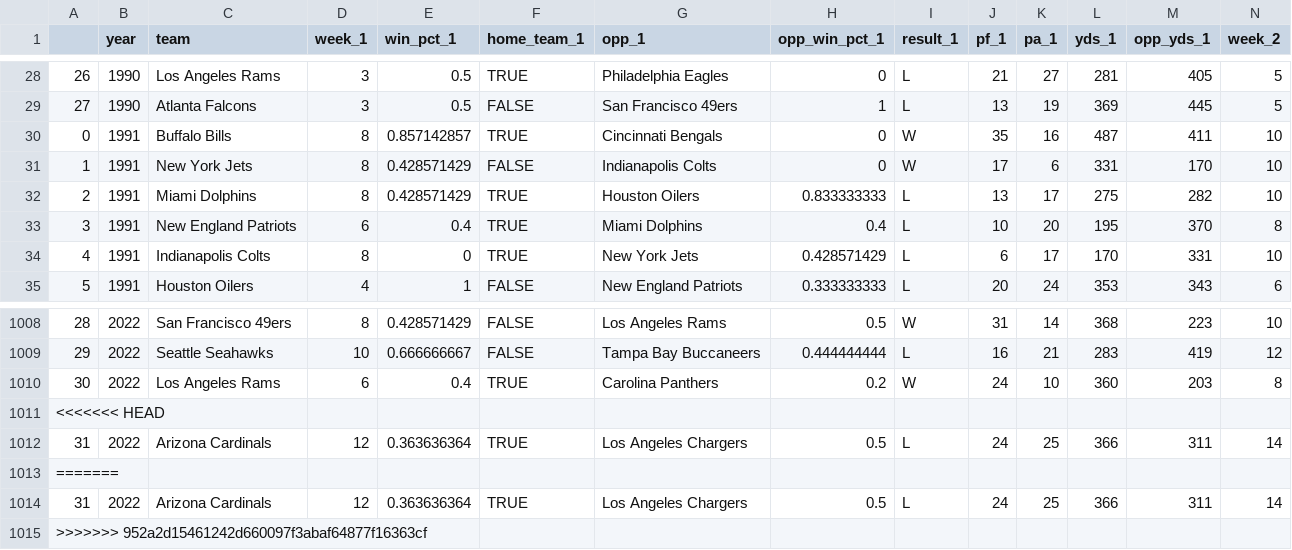
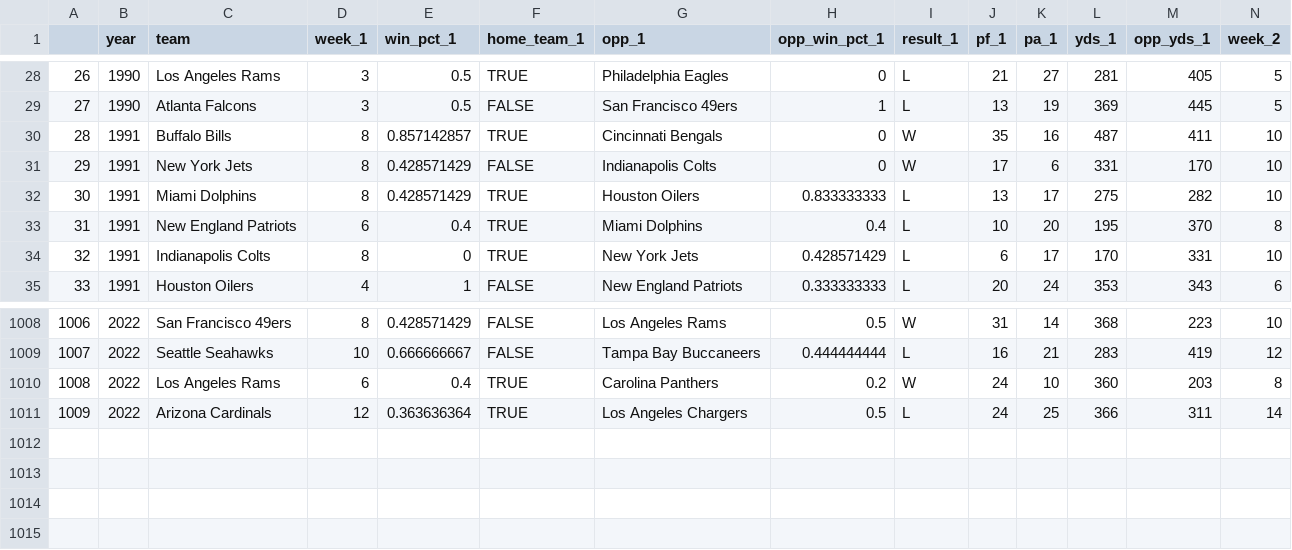
Before and after one commit to mjk2244/nfl-rest-scraper, a CSV file: bye_weeks/data/bye_weeks_all.csv, drawn as a sheet; only a part is shown, gaps mark what is left out; rows hold the shown columns only; the diff names each change by its address in the sheet, - before the commit and + after, or states it on an @@ line.

Commit message:
fixed indexing error

```diff
--- a/bye_weeks/data/bye_weeks_all.csv
+++ b/bye_weeks/data/bye_weeks_all.csv
@@ column A renumbered between rows 30 and 1011 @@
-row 1011: <<<<<<< HEAD
-row 1013: =======
-row 1014: 31 | 2022 | Arizona Cardinals | 12 | 0.363636364 | TRUE | Los Angeles Chargers | 0.5 | L | 24 | 25 | 366 | 311 | 14
-row 1015: >>>>>>> 952a2d15461242d660097f3abaf64877f16363cf
```
